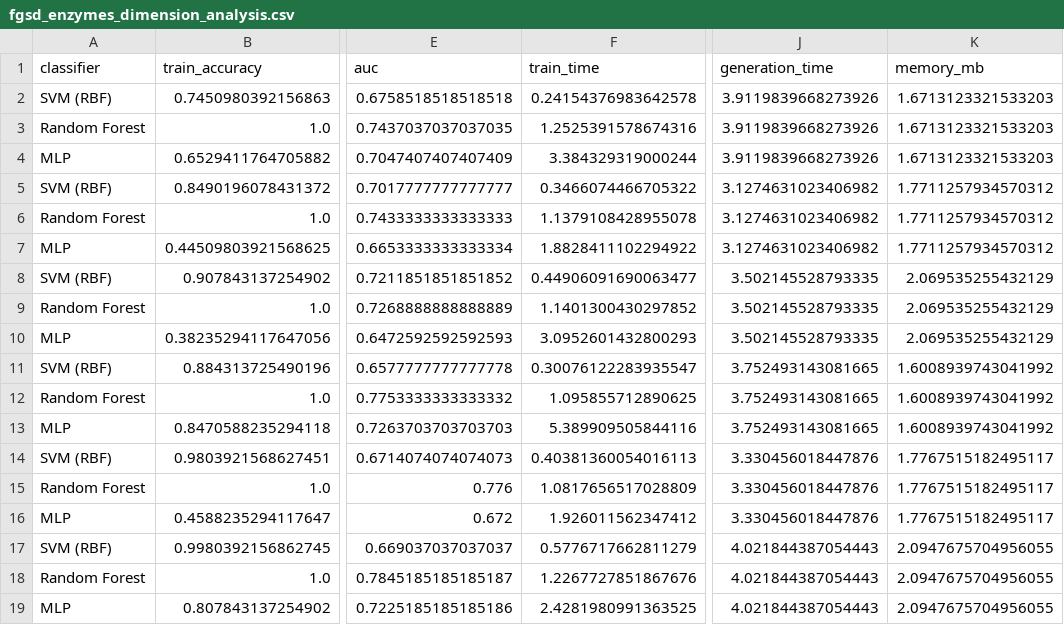
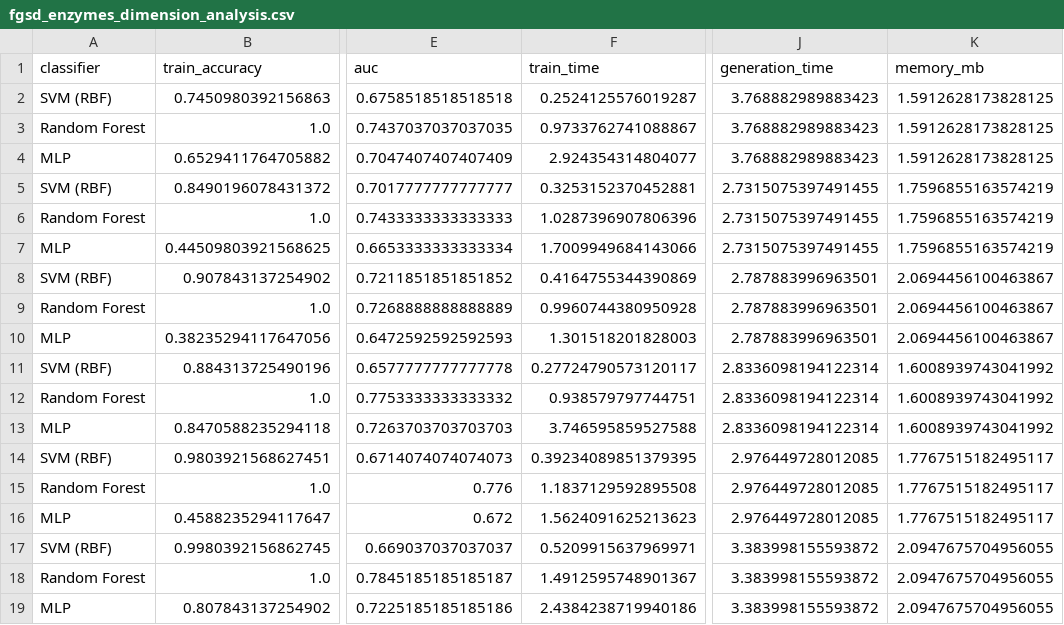
Before and after one commit to StavrosMitro/comparative-graph-embedding-analysis, a CSV file: fgsd_method/src/results/fgsd_enzymes_dimension_analysis.csv, drawn as a sheet; only a part is shown, gaps mark what is left out; the diff names each change by its address in the sheet, - before the commit and + after, or states it on an @@ line.

```diff
--- a/fgsd_method/src/results/fgsd_enzymes_dimension_analysis.csv
+++ b/fgsd_method/src/results/fgsd_enzymes_dimension_analysis.csv
-F2 (train_time): 0.24154376983642578
+F2 (train_time): 0.2524125576019287
-J2:J4 (generation_time): 3.9119839668273926
+J2:J4 (generation_time): 3.768882989883423
-K2:K4 (memory_mb): 1.6713123321533203
+K2:K4 (memory_mb): 1.5912628173828125
-F3 (train_time): 1.2525391578674316
+F3 (train_time): 0.9733762741088867
-F4 (train_time): 3.384329319000244
+F4 (train_time): 2.924354314804077
-F5 (train_time): 0.3466074466705322
+F5 (train_time): 0.3253152370452881
-J5:J7 (generation_time): 3.1274631023406982
+J5:J7 (generation_time): 2.7315075397491455
-K5:K7 (memory_mb): 1.7711257934570312
+K5:K7 (memory_mb): 1.7596855163574219
-F6 (train_time): 1.1379108428955078
+F6 (train_time): 1.0287396907806396
-F7 (train_time): 1.8828411102294922
+F7 (train_time): 1.7009949684143066
-F8 (train_time): 0.44906091690063477
+F8 (train_time): 0.4164755344390869
-J8:J10 (generation_time): 3.502145528793335
+J8:J10 (generation_time): 2.787883996963501
-K8:K10 (memory_mb): 2.069535255432129
+K8:K10 (memory_mb): 2.0694456100463867
-F9 (train_time): 1.1401300430297852
+F9 (train_time): 0.9960744380950928
-F10 (train_time): 3.0952601432800293
+F10 (train_time): 1.301518201828003
-F11 (train_time): 0.30076122283935547
+F11 (train_time): 0.27724790573120117
-J11:J13 (generation_time): 3.752493143081665
+J11:J13 (generation_time): 2.8336098194122314
-F12 (train_time): 1.095855712890625
+F12 (train_time): 0.938579797744751
-F13 (train_time): 5.389909505844116
+F13 (train_time): 3.746595859527588
-F14 (train_time): 0.40381360054016113
+F14 (train_time): 0.39234089851379395
-J14:J16 (generation_time): 3.330456018447876
+J14:J16 (generation_time): 2.976449728012085
-F15 (train_time): 1.0817656517028809
+F15 (train_time): 1.1837129592895508
-F16 (train_time): 1.926011562347412
+F16 (train_time): 1.5624091625213623
-F17 (train_time): 0.5776717662811279
+F17 (train_time): 0.5209915637969971
-J17:J19 (generation_time): 4.021844387054443
+J17:J19 (generation_time): 3.383998155593872
-F18 (train_time): 1.2267727851867676
+F18 (train_time): 1.4912595748901367
-F19 (train_time): 2.4281980991363525
+F19 (train_time): 2.4384238719940186
```
Also changed, not shown: fgsd_method/src/results/fgsd_enzymes_final_results.csv, fgsd_method/src/results/fgsd_imdb_dimension_analysis.csv, 57 other files.
